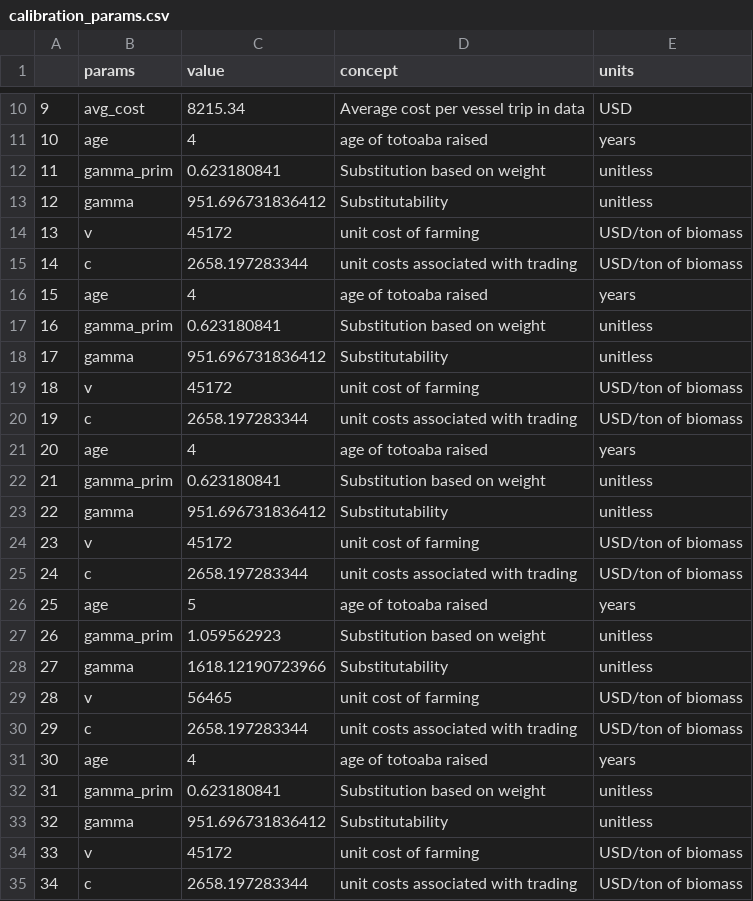
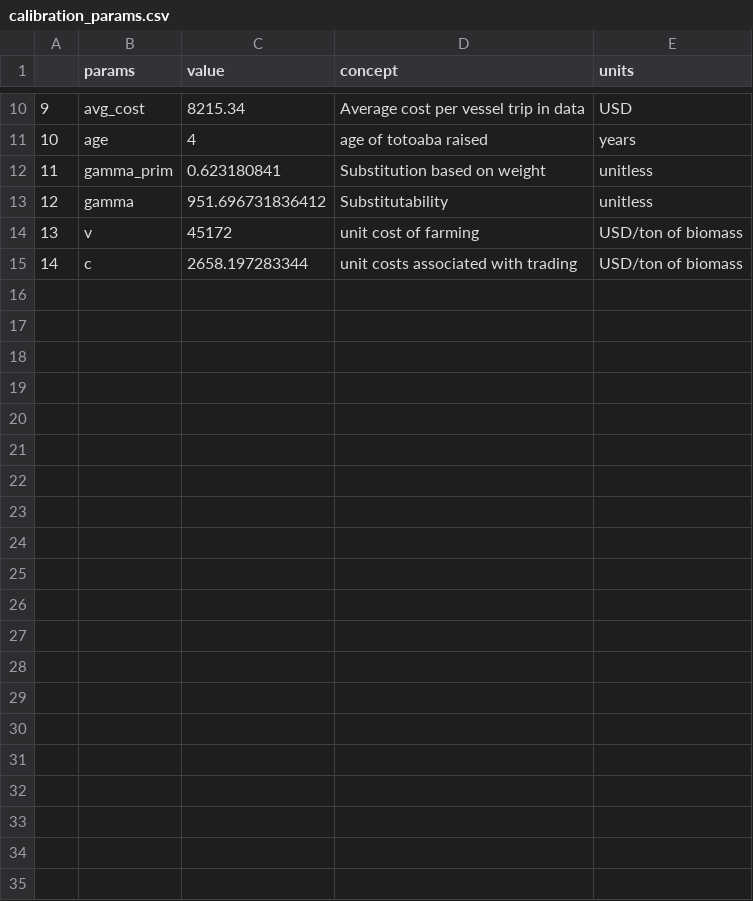
Before and after one commit to julawson/totoaba, a CSV file: data/calibration_params.csv, drawn as a sheet; only a part is shown, gaps mark what is left out.

```diff
--- a/data/calibration_params.csv
+++ b/data/calibration_params.csv
@@ -15,21 +15 @@
 "14","c",2658.197283344,"unit costs associated with trading","USD/ton of biomass"
-"15","age",4,"age of totoaba raised","years"
-"16","gamma_prim",0.623180841,"Substitution based on weight","unitless"
-"17","gamma",951.696731836412,"Substitutability","unitless"
-"18","v",45172,"unit cost of farming","USD/ton of biomass"
-"19","c",2658.197283344,"unit costs associated with trading","USD/ton of biomass"
-"20","age",4,"age of totoaba raised","years"
-"21","gamma_prim",0.623180841,"Substitution based on weight","unitless"
-"22","gamma",951.696731836412,"Substitutability","unitless"
-"23","v",45172,"unit cost of farming","USD/ton of biomass"
-"24","c",2658.197283344,"unit costs associated with trading","USD/ton of biomass"
-"25","age",5,"age of totoaba raised","years"
-"26","gamma_prim",1.059562923,"Substitution based on weight","unitless"
-"27","gamma",1618.12190723966,"Substitutability","unitless"
-"28","v",56465,"unit cost of farming","USD/ton of biomass"
-"29","c",2658.197283344,"unit costs associated with trading","USD/ton of biomass"
-"30","age",4,"age of totoaba raised","years"
-"31","gamma_prim",0.623180841,"Substitution based on weight","unitless"
-"32","gamma",951.696731836412,"Substitutability","unitless"
-"33","v",45172,"unit cost of farming","USD/ton of biomass"
-"34","c",2658.197283344,"unit costs associated with trading","USD/ton of biomass"
```
Also changed, not shown: 3 other files.
